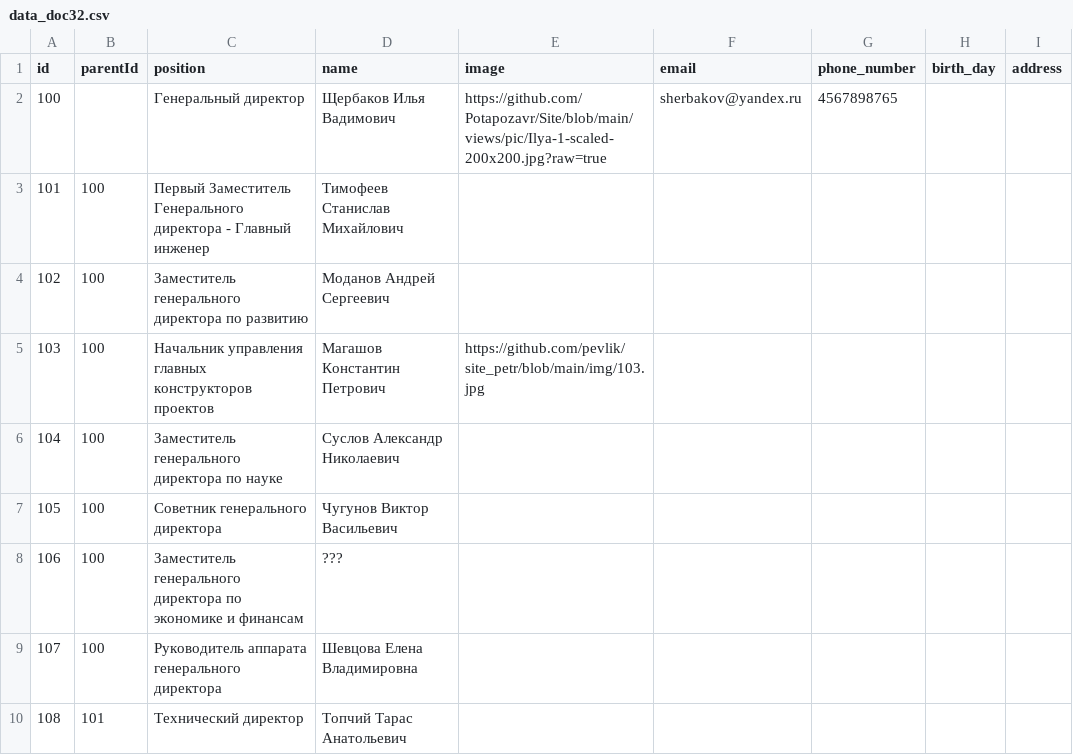
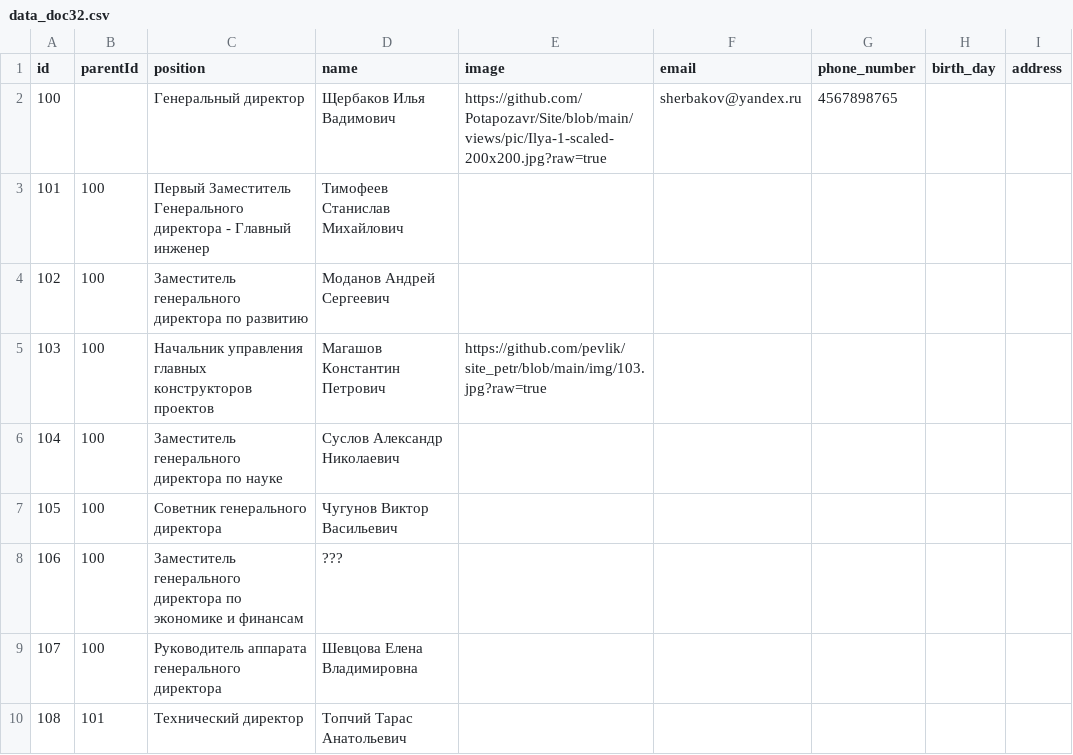
Before and after one commit to pevlik/site_petr, a CSV file: data_doc32.csv, drawn as a sheet; only a part is shown.

Commit message:
Update data_doc32.csv

```diff
--- a/data_doc32.csv
+++ b/data_doc32.csv
@@ -4,3 +4,3 @@ id,parentId,position,name,image,email,phone_number,birth_day,address
 102,100,Заместитель генерального директора по развитию,Моданов Андрей Сергеевич,,,,,
-103,100,Начальник управления главных конструкторов проектов,Магашов Константин Петрович,https://github.com/pevlik/site_petr/blob/main/img/103.jpg,,,,
+103,100,Начальник управления главных конструкторов проектов,Магашов Константин Петрович,https://github.com/pevlik/site_petr/blob/main/img/103.jpg?raw=true,,,,
 104,100,Заместитель генерального директора по науке,Суслов Александр Николаевич,,,,,
```
